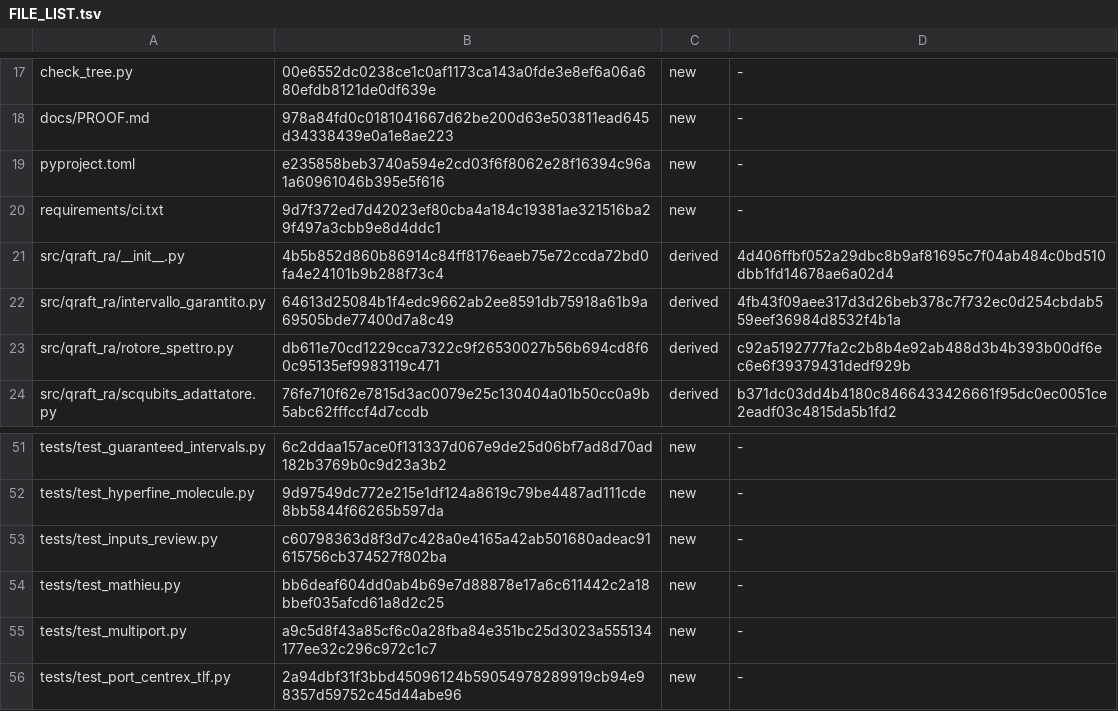
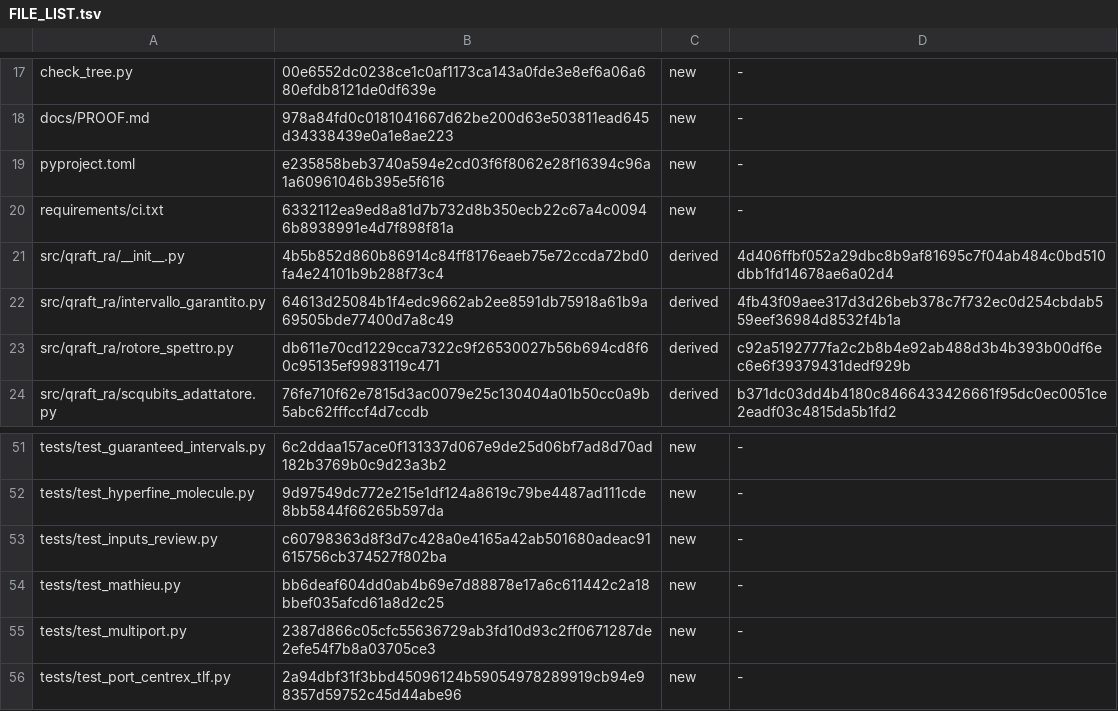
Before and after one commit to robertolocatelli81-dev/rigorous-levels, a TSV file: FILE_LIST.tsv, drawn as a sheet; only a part is shown, gaps mark what is left out; the diff covers the shown part only.

```diff
--- a/FILE_LIST.tsv
+++ b/FILE_LIST.tsv
@@ -19,3 +19,3 @@ docs/PROOF.md	978a84fd0c0181041667d62be200d63e503811ead645d34338439e0a1e8ae223	n
 pyproject.toml	e235858beb3740a594e2cd03f6f8062e28f16394c96a1a60961046b395e5f616	new	-
-requirements/ci.txt	9d7f372ed7d42023ef80cba4a184c19381ae321516ba29f497a3cbb9e8d4ddc1	new	-
+requirements/ci.txt	6332112ea9ed8a81d7b732d8b350ecb22c67a4c00946b8938991e4d7f898f81a	new	-
 src/qraft_ra/__init__.py	4b5b852d860b86914c84ff8176eaeb75e72ccda72bd0fa4e24101b9b288f73c4	derived	4d406ffbf052a29dbc8b9af81695c7f04ab484c0bd510dbb1fd14678ae6a02d4
@@ -54,3 +54,3 @@ tests/test_inputs_review.py	c60798363d8f3d7c428a0e4165a42ab501680adeac91615756cb
 tests/test_mathieu.py	bb6deaf604dd0ab4b69e7d88878e17a6c611442c2a18bbef035afcd61a8d2c25	new	-
-tests/test_multiport.py	a9c5d8f43a85cf6c0a28fba84e351bc25d3023a555134177ee32c296c972c1c7	new	-
+tests/test_multiport.py	2387d866c05cfc55636729ab3fd10d93c2ff0671287de2efe54f7b8a03705ce3	new	-
 tests/test_port_centrex_tlf.py	2a94dbf31f3bbd45096124b59054978289919cb94e98357d59752c45d44abe96	new	-
```
Also changed, not shown: 13 edited cells elsewhere in this file, 15 other files.
